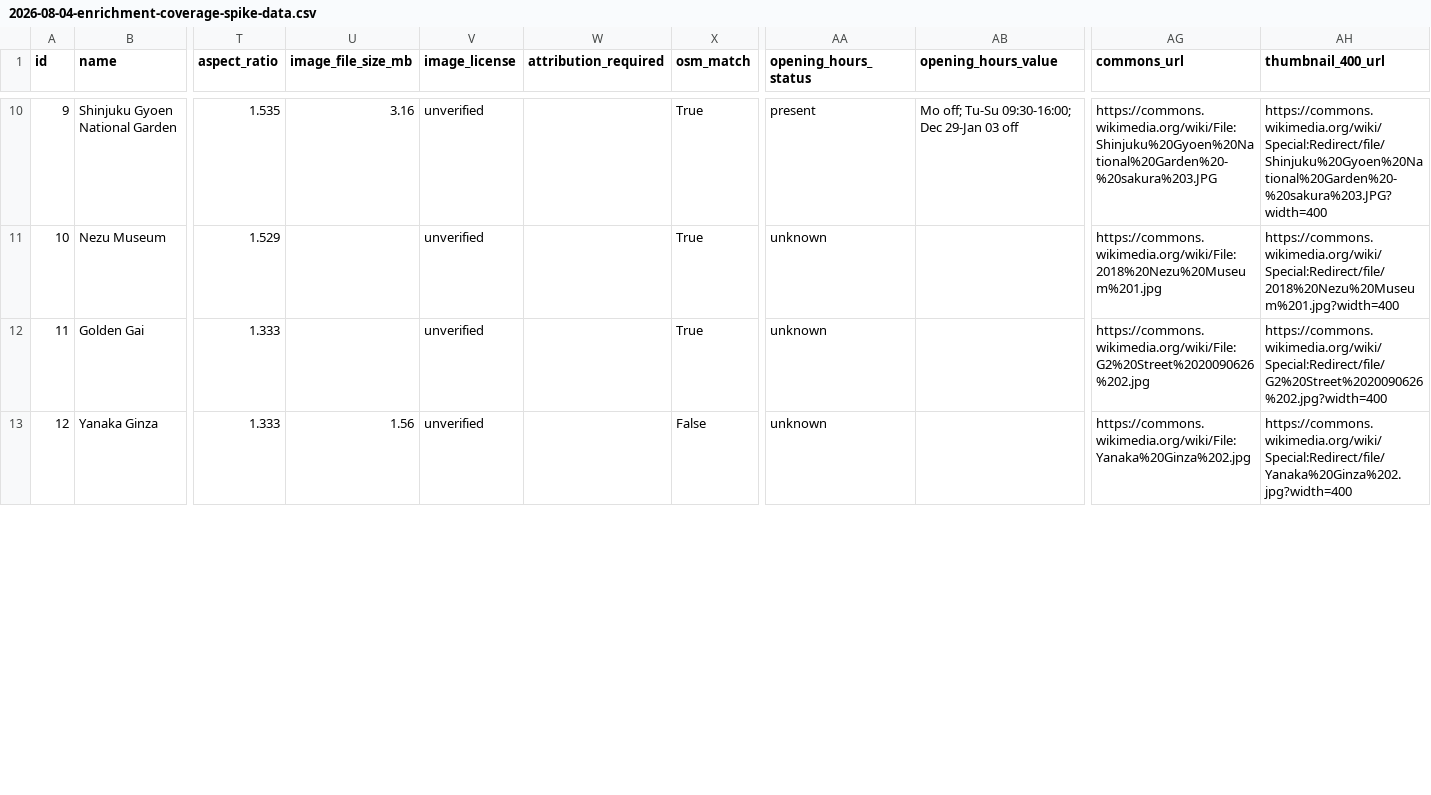
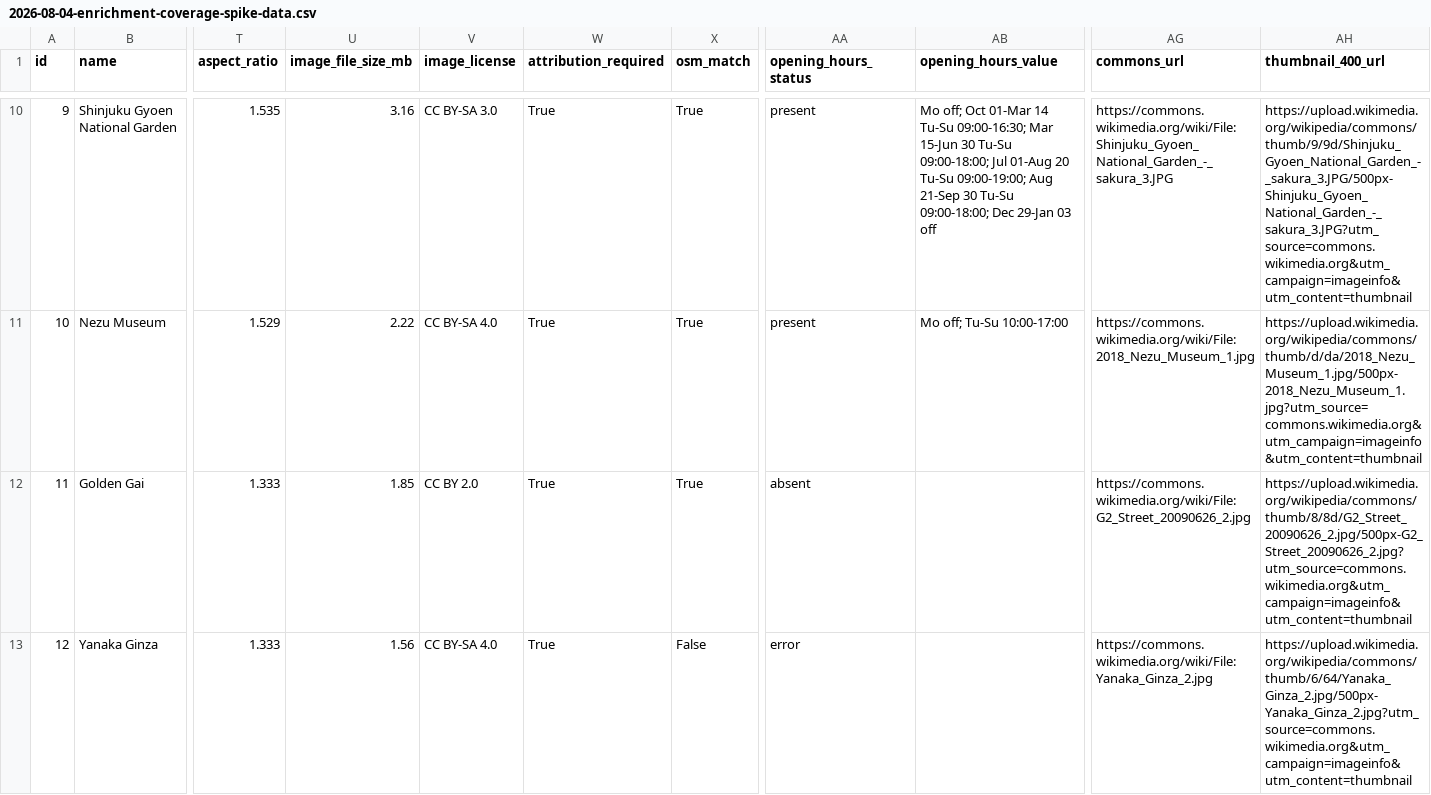
Before and after one commit to assafmanor/waypoint, a CSV file: docs/planning/2026-08-04-enrichment-coverage-spike-data.csv, drawn as a sheet; only a part is shown, gaps mark what is left out; the diff covers the shown part only; the diff names each change by its address in the sheet, - before the commit and + after, or states it on an @@ line.

```diff
--- a/docs/planning/2026-08-04-enrichment-coverage-spike-data.csv
+++ b/docs/planning/2026-08-04-enrichment-coverage-spike-data.csv
-V10 (image_license): unverified
+V10 (image_license): CC BY-SA 3.0
-W10:W13 (attribution_required): (empty)
+W10:W13 (attribution_required): True
-AB10 (opening_hours_value): Mo off; Tu-Su 09:30-16:00; Dec 29-Jan…
+AB10 (opening_hours_value): Mo off; Oct 01-Mar 14 Tu-Su 09:00-16:30; Mar 15-Jun 30 Tu-Su 09:00-18:00; Jul 01-Aug 20 Tu-Su 09:00-19:00; Aug 21-Sep 30 Tu-Su 09:00-18:00; Dec 29-Jan…
-AG10 (commons_url): https://commons.wikimedia.org/wiki/File:Shinjuku%20Gyoen%20National%20Garden%20-%20sakura%203.JPG
+AG10 (commons_url): https://commons.wikimedia.org/wiki/File:Shinjuku_Gyoen_National_Garden_-_sakura_3.JPG
-AH10 (thumbnail_400_url): https://commons.wikimedia.org/wiki/Special:Redirect/file/Shinjuku%20Gyoen%20National%20Garden%20-%20sakura%203.JPG?width=400
+AH10 (thumbnail_400_url): https://upload.wikimedia.org/wikipedia/commons/thumb/9/9d/Shinjuku_Gyoen_National_Garden_-_sakura_3.JPG/500px-Shinjuku_Gyoen_National_Garden_-_sakura_3.JPG?utm_source=commons.wikimedia.org&utm_campaign=imageinfo&utm_content=thumbnail
-U11 (image_file_size_mb): (empty)
+U11 (image_file_size_mb): 2.22
-V11 (image_license): unverified
+V11 (image_license): CC BY-SA 4.0
-AA11 (opening_hours_status): unknown
+AA11 (opening_hours_status): present
-AB11 (opening_hours_value): (empty)
+AB11 (opening_hours_value): Mo off; Tu-Su 10:00-17:00
-AG11 (commons_url): https://commons.wikimedia.org/wiki/File:2018%20Nezu%20Museum%201.jpg
+AG11 (commons_url): https://commons.wikimedia.org/wiki/File:2018_Nezu_Museum_1.jpg
-AH11 (thumbnail_400_url): https://commons.wikimedia.org/wiki/Special:Redirect/file/2018%20Nezu%20Museum%201.jpg?width=400
+AH11 (thumbnail_400_url): https://upload.wikimedia.org/wikipedia/commons/thumb/d/da/2018_Nezu_Museum_1.jpg/500px-2018_Nezu_Museum_1.jpg?utm_source=commons.wikimedia.org&utm_campaign=imageinfo&utm_content=thumbnail
-U12 (image_file_size_mb): (empty)
+U12 (image_file_size_mb): 1.85
-V12 (image_license): unverified
+V12 (image_license): CC BY 2.0
-AA12 (opening_hours_status): unknown
+AA12 (opening_hours_status): absent
-AG12 (commons_url): https://commons.wikimedia.org/wiki/File:G2%20Street%2020090626%202.jpg
+AG12 (commons_url): https://commons.wikimedia.org/wiki/File:G2_Street_20090626_2.jpg
-AH12 (thumbnail_400_url): https://commons.wikimedia.org/wiki/Special:Redirect/file/G2%20Street%2020090626%202.jpg?width=400
+AH12 (thumbnail_400_url): https://upload.wikimedia.org/wikipedia/commons/thumb/8/8d/G2_Street_20090626_2.jpg/500px-G2_Street_20090626_2.jpg?utm_source=commons.wikimedia.org&utm_campaign=imageinfo&utm_content=thumbnail
-V13 (image_license): unverified
+V13 (image_license): CC BY-SA 4.0
-AA13 (opening_hours_status): unknown
+AA13 (opening_hours_status): error
-AG13 (commons_url): https://commons.wikimedia.org/wiki/File:Yanaka%20Ginza%202.jpg
+AG13 (commons_url): https://commons.wikimedia.org/wiki/File:Yanaka_Ginza_2.jpg
-AH13 (thumbnail_400_url): https://commons.wikimedia.org/wiki/Special:Redirect/file/Yanaka%20Ginza%202.jpg?width=400
+AH13 (thumbnail_400_url): https://upload.wikimedia.org/wikipedia/commons/thumb/6/64/Yanaka_Ginza_2.jpg/500px-Yanaka_Ginza_2.jpg?utm_source=commons.wikimedia.org&utm_campaign=imageinfo&utm_content=thumbnail
```
Also changed, not shown: 168 edited cells elsewhere in this file, 4 other files.
